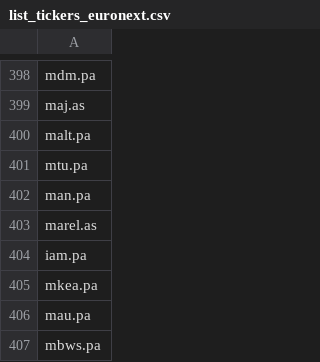
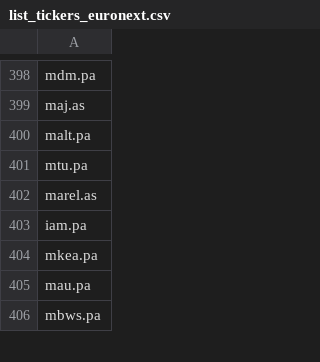
Before and after one commit to QGdtsc/dashboard_qg_yf_csv, a CSV file: list_tickers_euronext.csv, drawn as a sheet; only a part is shown, gaps mark what is left out; the diff names each change by its address in the sheet, - before the commit and + after, or states it on an @@ line.

Commit message:
Upload files via python

```diff
--- a/list_tickers_euronext.csv
+++ b/list_tickers_euronext.csv
-row 402: man.pa
```
